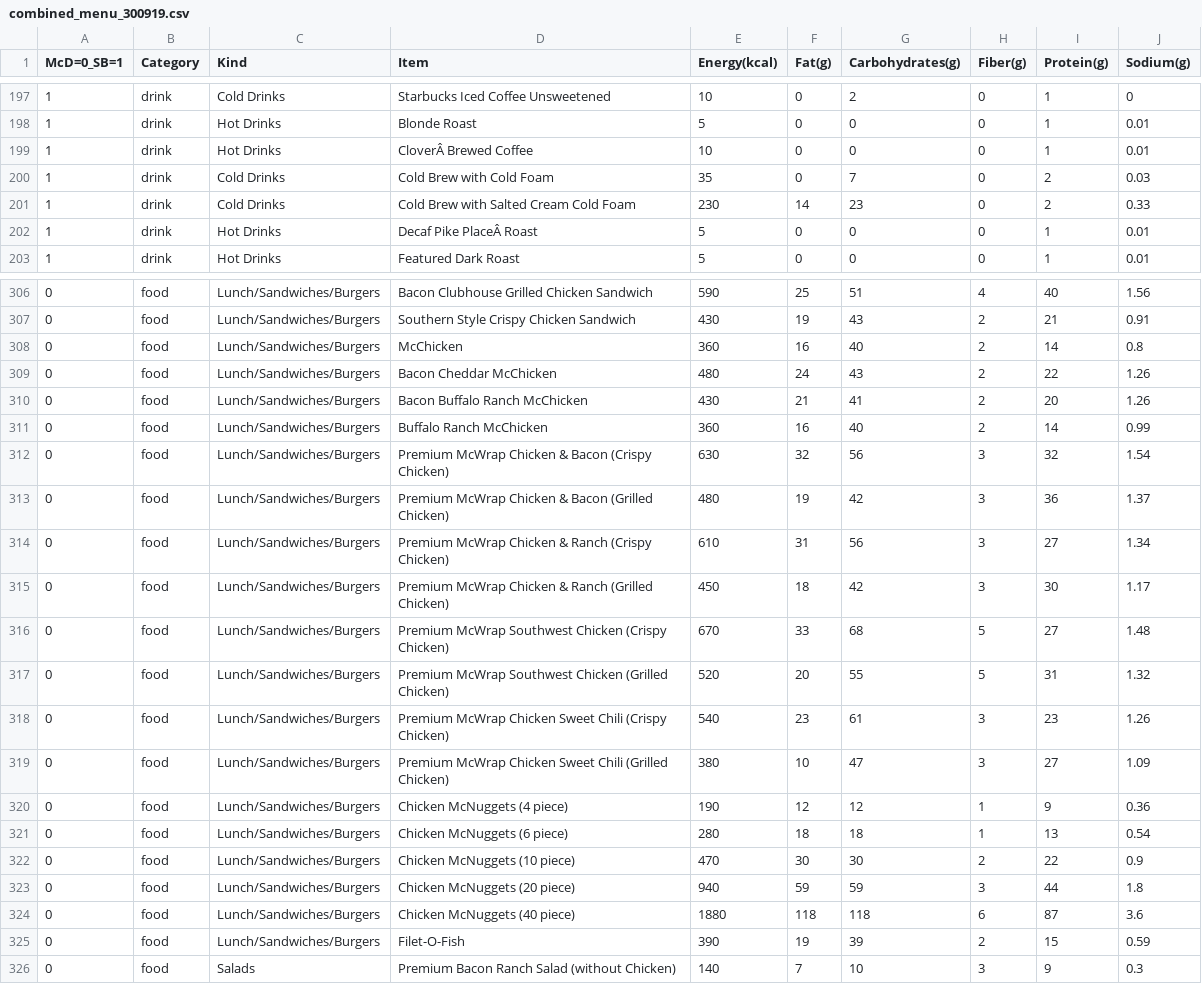
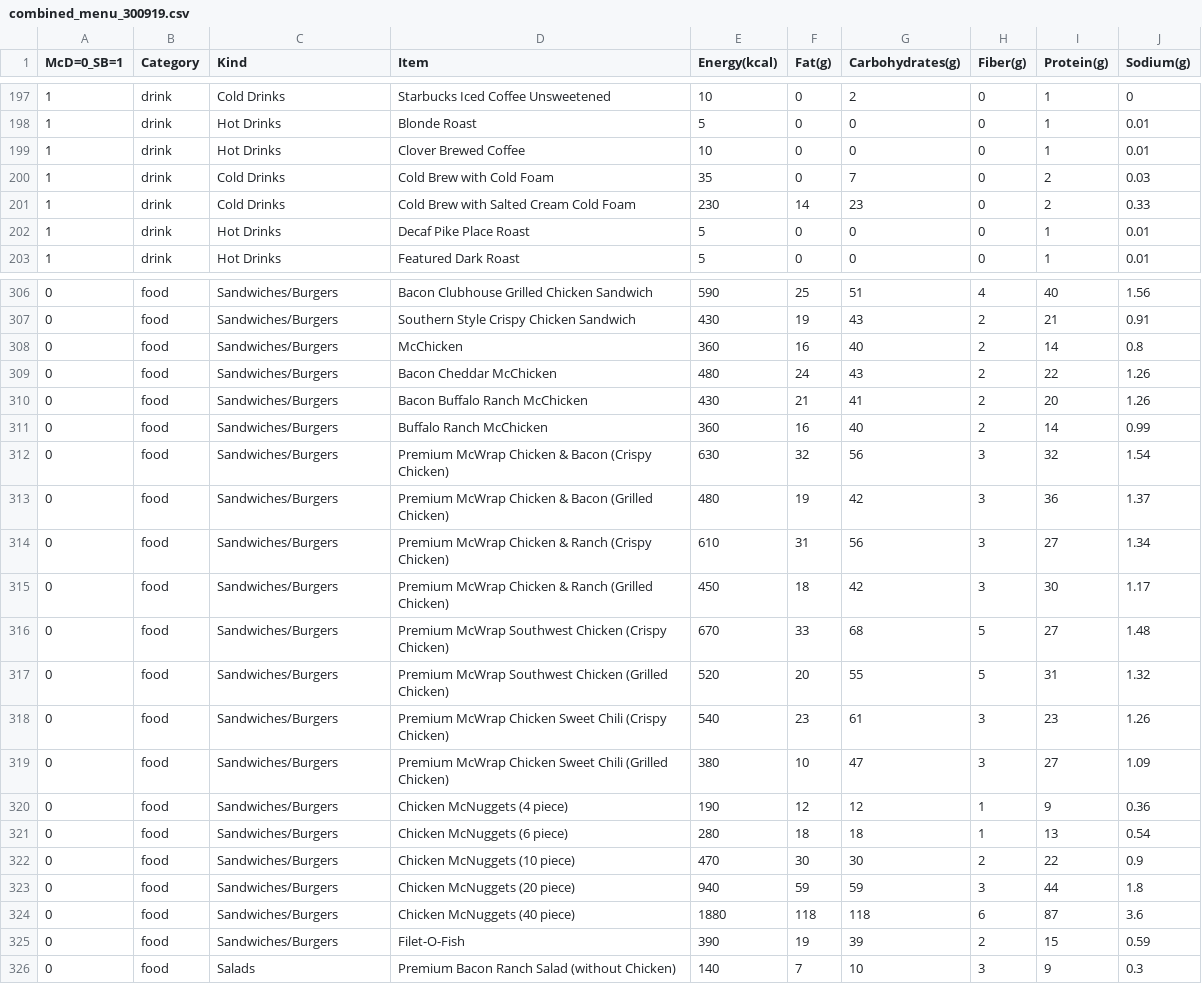
Before and after one commit to merr-src/edu_pet_projects, a CSV file: edu_pet_projects/combined_menu_300919.csv, drawn as a sheet; only a part is shown, gaps mark what is left out; the diff covers the shown part only.

```diff
--- a/edu_pet_projects/combined_menu_300919.csv
+++ b/edu_pet_projects/combined_menu_300919.csv
@@ -198,6 +198,6 @@ McD=0_SB=1;Category;Kind;Item;Energy(kcal);Fat(g);Carbohydrates(g);Fiber(g);Prot
 1;drink;Hot Drinks;Blonde Roast;5;0;0;0;1;0.01
-1;drink;Hot Drinks;CloverÂ Brewed Coffee;10;0;0;0;1;0.01
+1;drink;Hot Drinks;Clover Brewed Coffee;10;0;0;0;1;0.01
 1;drink;Cold Drinks;Cold Brew with Cold Foam;35;0;7;0;2;0.03
 1;drink;Cold Drinks;Cold Brew with Salted Cream Cold Foam;230;14;23;0;2;0.33
-1;drink;Hot Drinks;Decaf Pike PlaceÂ Roast;5;0;0;0;1;0.01
+1;drink;Hot Drinks;Decaf Pike Place Roast;5;0;0;0;1;0.01
 1;drink;Hot Drinks;Featured Dark Roast;5;0;0;0;1;0.01
@@ -306,21 +306,21 @@ McD=0_SB=1;Category;Kind;Item;Energy(kcal);Fat(g);Carbohydrates(g);Fiber(g);Prot
-0;food;Lunch/Sandwiches/Burgers;Bacon Clubhouse Grilled Chicken Sandwich;590;25;51;4;40;1.56
-0;food;Lunch/Sandwiches/Burgers;Southern Style Crispy Chicken Sandwich;430;19;43;2;21;0.91
-0;food;Lunch/Sandwiches/Burgers;McChicken;360;16;40;2;14;0.8
-0;food;Lunch/Sandwiches/Burgers;Bacon Cheddar McChicken;480;24;43;2;22;1.26
-0;food;Lunch/Sandwiches/Burgers;Bacon Buffalo Ranch McChicken;430;21;41;2;20;1.26
-0;food;Lunch/Sandwiches/Burgers;Buffalo Ranch McChicken;360;16;40;2;14;0.99
-0;food;Lunch/Sandwiches/Burgers;Premium McWrap Chicken & Bacon (Crispy Chicken);630;32;56;3;32;1.54
-0;food;Lunch/Sandwiches/Burgers;Premium McWrap Chicken & Bacon (Grilled Chicken);480;19;42;3;36;1.37
-0;food;Lunch/Sandwiches/Burgers;Premium McWrap Chicken & Ranch (Crispy Chicken);610;31;56;3;27;1.34
-0;food;Lunch/Sandwiches/Burgers;Premium McWrap Chicken & Ranch (Grilled Chicken);450;18;42;3;30;1.17
-0;food;Lunch/Sandwiches/Burgers;Premium McWrap Southwest Chicken (Crispy Chicken);670;33;68;5;27;1.48
-0;food;Lunch/Sandwiches/Burgers;Premium McWrap Southwest Chicken (Grilled Chicken);520;20;55;5;31;1.32
-0;food;Lunch/Sandwiches/Burgers;Premium McWrap Chicken Sweet Chili (Crispy Chicken);540;23;61;3;23;1.26
-0;food;Lunch/Sandwiches/Burgers;Premium McWrap Chicken Sweet Chili (Grilled Chicken);380;10;47;3;27;1.09
-0;food;Lunch/Sandwiches/Burgers;Chicken McNuggets (4 piece);190;12;12;1;9;0.36
-0;food;Lunch/Sandwiches/Burgers;Chicken McNuggets (6 piece);280;18;18;1;13;0.54
-0;food;Lunch/Sandwiches/Burgers;Chicken McNuggets (10 piece);470;30;30;2;22;0.9
-0;food;Lunch/Sandwiches/Burgers;Chicken McNuggets (20 piece);940;59;59;3;44;1.8
-0;food;Lunch/Sandwiches/Burgers;Chicken McNuggets (40 piece);1880;118;118;6;87;3.6
-0;food;Lunch/Sandwiches/Burgers;Filet-O-Fish;390;19;39;2;15;0.59
+0;food;Sandwiches/Burgers;Bacon Clubhouse Grilled Chicken Sandwich;590;25;51;4;40;1.56
+0;food;Sandwiches/Burgers;Southern Style Crispy Chicken Sandwich;430;19;43;2;21;0.91
+0;food;Sandwiches/Burgers;McChicken;360;16;40;2;14;0.8
+0;food;Sandwiches/Burgers;Bacon Cheddar McChicken;480;24;43;2;22;1.26
+0;food;Sandwiches/Burgers;Bacon Buffalo Ranch McChicken;430;21;41;2;20;1.26
+0;food;Sandwiches/Burgers;Buffalo Ranch McChicken;360;16;40;2;14;0.99
+0;food;Sandwiches/Burgers;Premium McWrap Chicken & Bacon (Crispy Chicken);630;32;56;3;32;1.54
+0;food;Sandwiches/Burgers;Premium McWrap Chicken & Bacon (Grilled Chicken);480;19;42;3;36;1.37
+0;food;Sandwiches/Burgers;Premium McWrap Chicken & Ranch (Crispy Chicken);610;31;56;3;27;1.34
+0;food;Sandwiches/Burgers;Premium McWrap Chicken & Ranch (Grilled Chicken);450;18;42;3;30;1.17
+0;food;Sandwiches/Burgers;Premium McWrap Southwest Chicken (Crispy Chicken);670;33;68;5;27;1.48
+0;food;Sandwiches/Burgers;Premium McWrap Southwest Chicken (Grilled Chicken);520;20;55;5;31;1.32
+0;food;Sandwiches/Burgers;Premium McWrap Chicken Sweet Chili (Crispy Chicken);540;23;61;3;23;1.26
+0;food;Sandwiches/Burgers;Premium McWrap Chicken Sweet Chili (Grilled Chicken);380;10;47;3;27;1.09
+0;food;Sandwiches/Burgers;Chicken McNuggets (4 piece);190;12;12;1;9;0.36
+0;food;Sandwiches/Burgers;Chicken McNuggets (6 piece);280;18;18;1;13;0.54
+0;food;Sandwiches/Burgers;Chicken McNuggets (10 piece);470;30;30;2;22;0.9
+0;food;Sandwiches/Burgers;Chicken McNuggets (20 piece);940;59;59;3;44;1.8
+0;food;Sandwiches/Burgers;Chicken McNuggets (40 piece);1880;118;118;6;87;3.6
+0;food;Sandwiches/Burgers;Filet-O-Fish;390;19;39;2;15;0.59
 0;food;Salads;Premium Bacon Ranch Salad (without Chicken);140;7;10;3;9;0.3
```
Also changed, not shown: 44 edited cells elsewhere in this file, 1 other file.
